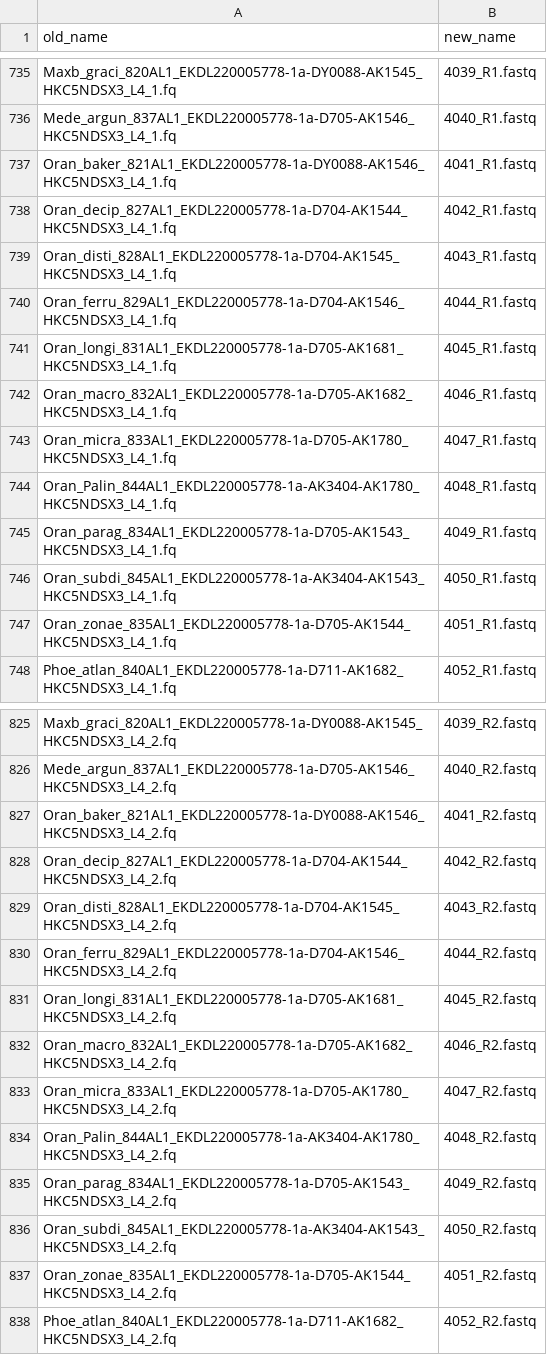
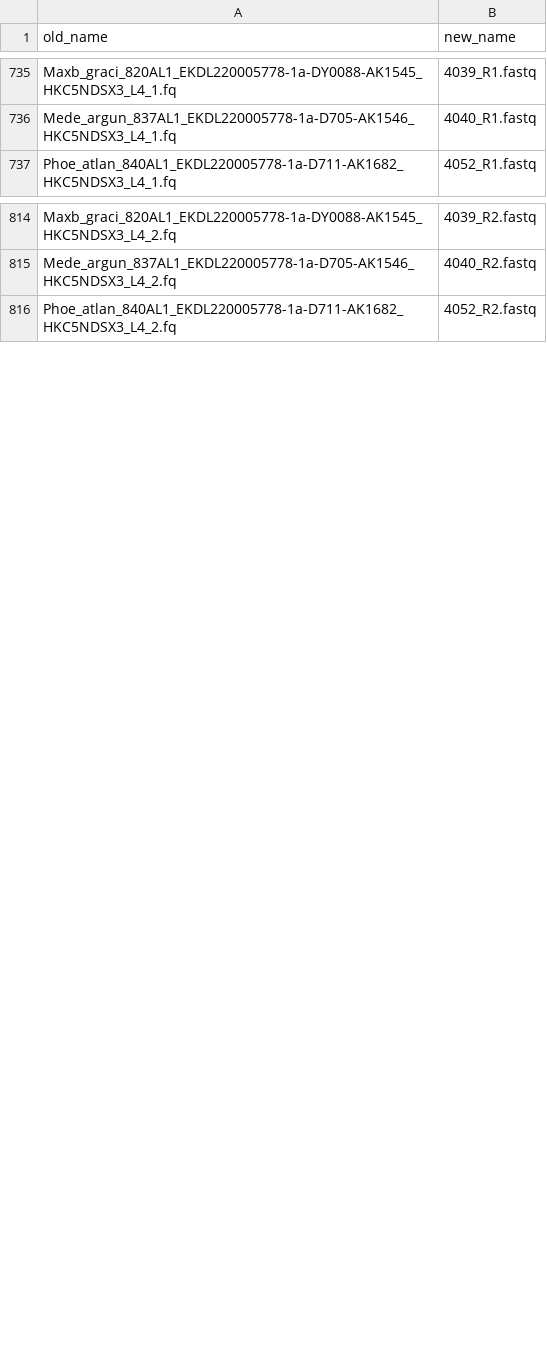
Before and after one commit to pebgroup/coryphoideae_species_tree, a CSV file: names_1_data_1_rename_seqs.csv, drawn as a sheet; only a part is shown, gaps mark what is left out.

```diff
--- a/names_1_data_1_rename_seqs.csv
+++ b/names_1_data_1_rename_seqs.csv
@@ -736,13 +736,2 @@ Maxb_graci_820AL1_EKDL220005778-1a-DY0088-AK1545_HKC5NDSX3_L4_1.fq,4039_R1.fastq
 Mede_argun_837AL1_EKDL220005778-1a-D705-AK1546_HKC5NDSX3_L4_1.fq,4040_R1.fastq
-Oran_baker_821AL1_EKDL220005778-1a-DY0088-AK1546_HKC5NDSX3_L4_1.fq,4041_R1.fastq
-Oran_decip_827AL1_EKDL220005778-1a-D704-AK1544_HKC5NDSX3_L4_1.fq,4042_R1.fastq
-Oran_disti_828AL1_EKDL220005778-1a-D704-AK1545_HKC5NDSX3_L4_1.fq,4043_R1.fastq
-Oran_ferru_829AL1_EKDL220005778-1a-D704-AK1546_HKC5NDSX3_L4_1.fq,4044_R1.fastq
-Oran_longi_831AL1_EKDL220005778-1a-D705-AK1681_HKC5NDSX3_L4_1.fq,4045_R1.fastq
-Oran_macro_832AL1_EKDL220005778-1a-D705-AK1682_HKC5NDSX3_L4_1.fq,4046_R1.fastq
-Oran_micra_833AL1_EKDL220005778-1a-D705-AK1780_HKC5NDSX3_L4_1.fq,4047_R1.fastq
-Oran_Palin_844AL1_EKDL220005778-1a-AK3404-AK1780_HKC5NDSX3_L4_1.fq,4048_R1.fastq
-Oran_parag_834AL1_EKDL220005778-1a-D705-AK1543_HKC5NDSX3_L4_1.fq,4049_R1.fastq
-Oran_subdi_845AL1_EKDL220005778-1a-AK3404-AK1543_HKC5NDSX3_L4_1.fq,4050_R1.fastq
-Oran_zonae_835AL1_EKDL220005778-1a-D705-AK1544_HKC5NDSX3_L4_1.fq,4051_R1.fastq
 Phoe_atlan_840AL1_EKDL220005778-1a-D711-AK1682_HKC5NDSX3_L4_1.fq,4052_R1.fastq
@@ -826,13 +815,2 @@ Maxb_graci_820AL1_EKDL220005778-1a-DY0088-AK1545_HKC5NDSX3_L4_2.fq,4039_R2.fastq
 Mede_argun_837AL1_EKDL220005778-1a-D705-AK1546_HKC5NDSX3_L4_2.fq,4040_R2.fastq
-Oran_baker_821AL1_EKDL220005778-1a-DY0088-AK1546_HKC5NDSX3_L4_2.fq,4041_R2.fastq
-Oran_decip_827AL1_EKDL220005778-1a-D704-AK1544_HKC5NDSX3_L4_2.fq,4042_R2.fastq
-Oran_disti_828AL1_EKDL220005778-1a-D704-AK1545_HKC5NDSX3_L4_2.fq,4043_R2.fastq
-Oran_ferru_829AL1_EKDL220005778-1a-D704-AK1546_HKC5NDSX3_L4_2.fq,4044_R2.fastq
-Oran_longi_831AL1_EKDL220005778-1a-D705-AK1681_HKC5NDSX3_L4_2.fq,4045_R2.fastq
-Oran_macro_832AL1_EKDL220005778-1a-D705-AK1682_HKC5NDSX3_L4_2.fq,4046_R2.fastq
-Oran_micra_833AL1_EKDL220005778-1a-D705-AK1780_HKC5NDSX3_L4_2.fq,4047_R2.fastq
-Oran_Palin_844AL1_EKDL220005778-1a-AK3404-AK1780_HKC5NDSX3_L4_2.fq,4048_R2.fastq
-Oran_parag_834AL1_EKDL220005778-1a-D705-AK1543_HKC5NDSX3_L4_2.fq,4049_R2.fastq
-Oran_subdi_845AL1_EKDL220005778-1a-AK3404-AK1543_HKC5NDSX3_L4_2.fq,4050_R2.fastq
-Oran_zonae_835AL1_EKDL220005778-1a-D705-AK1544_HKC5NDSX3_L4_2.fq,4051_R2.fastq
 Phoe_atlan_840AL1_EKDL220005778-1a-D711-AK1682_HKC5NDSX3_L4_2.fq,4052_R2.fastq
```
Also changed, not shown: 1 other file.
